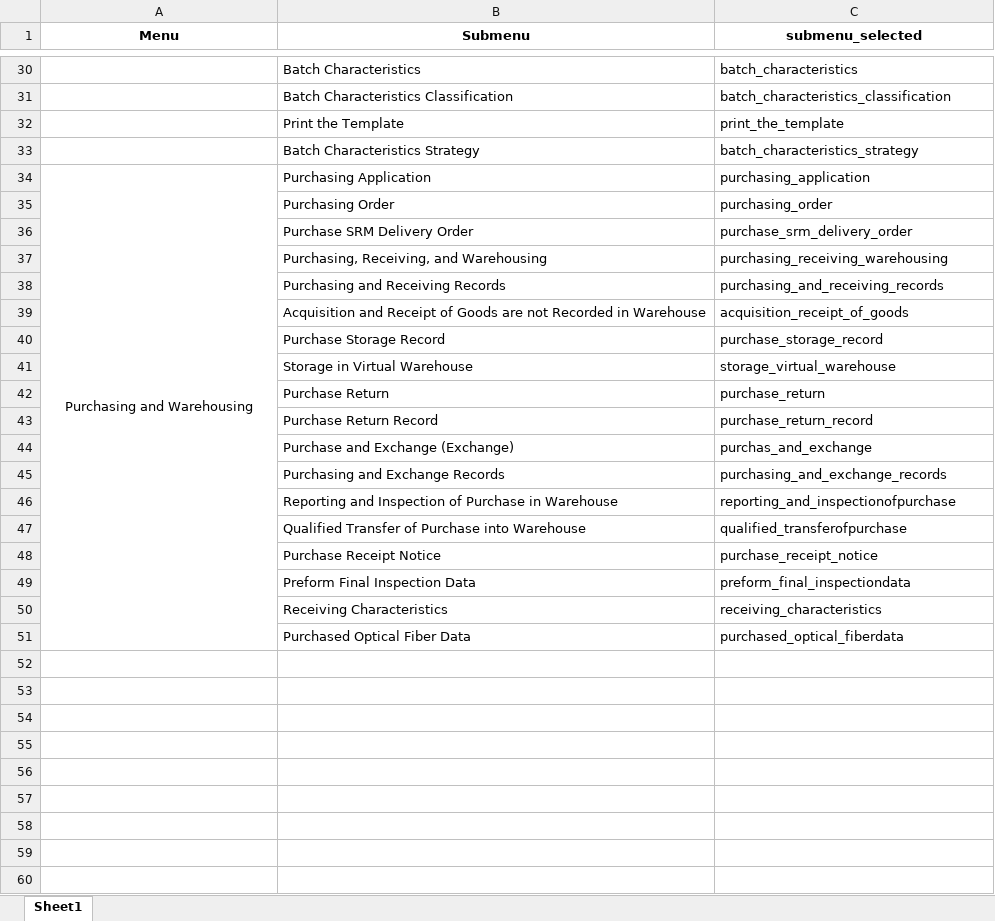
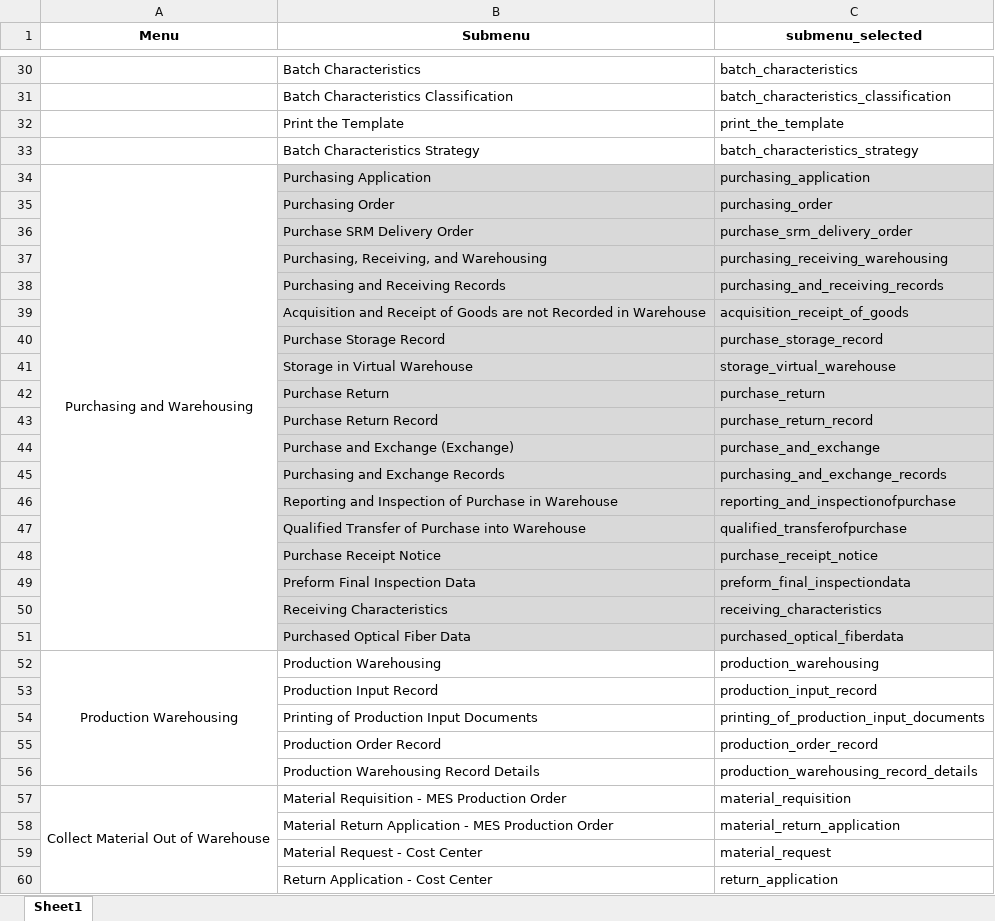
Before and after one commit to hexaludira/onlineguidembg, an Excel workbook: List Menu.xlsx, sheet Sheet1, drawn as a sheet; only a part is shown, gaps mark what is left out; values as stored, in another font and other column widths than the file's, no borders; the diff covers the shown part only; the diff names each change by its address in the sheet, - before the commit and + after, or states it on an @@ line.

Commit message:
Continue Add Menu Production Warehouse

```diff
--- a/List Menu.xlsx (sheet Sheet1)
+++ b/List Menu.xlsx (sheet Sheet1)
-B34:C51 fill: none
+B34:C51 fill: #D9D9D9
-C44 (submenu_selected): purchas_and_exchange
+C44 (submenu_selected): purchase_and_exchange
+row 52: Production Warehousing | Production Warehousing | production_warehousing
+row 53:  | Production Input Record | production_input_record
+row 54:  | Printing of Production Input Documents | printing_of_production_input_documents
+row 55:  | Production Order Record | production_order_record
+row 56:  | Production Warehousing Record Details | production_warehousing_record_details
+row 57: Collect Material Out of Warehouse | Material Requisition - MES Production Order | material_requisition
+row 58:  | Material Return Application - MES Production Order | material_return_application
+row 59:  | Material Request - Cost Center | material_request
+row 60:  | Return Application - Cost Center | return_application
```
Also changed, not shown: cell formats elsewhere in this sheet, 5 other files.
